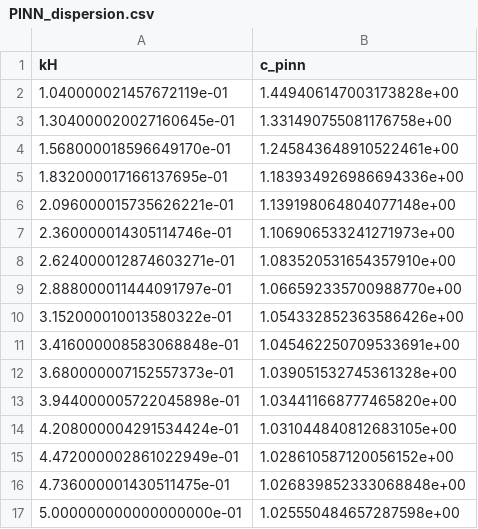
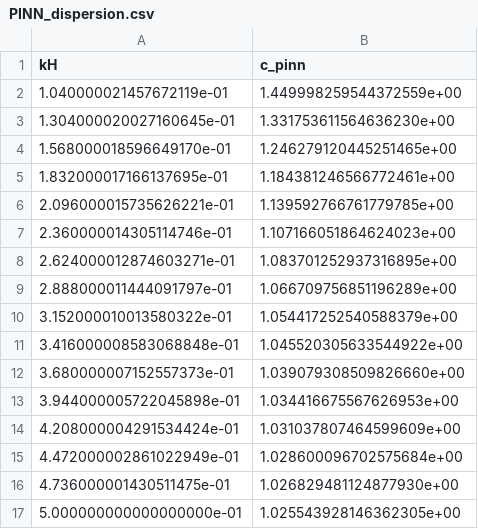
Before and after one commit to tdiksha758-png/pinn_FGM_loosley, a CSV file: experiments/PINN_dispersion.csv, drawn as a sheet.

```diff
--- a/experiments/PINN_dispersion.csv
+++ b/experiments/PINN_dispersion.csv
@@ -1,17 +1,17 @@
 kH,c_pinn
-1.040000021457672119e-01,1.449406147003173828e+00
-1.304000020027160645e-01,1.331490755081176758e+00
-1.568000018596649170e-01,1.245843648910522461e+00
-1.832000017166137695e-01,1.183934926986694336e+00
-2.096000015735626221e-01,1.139198064804077148e+00
-2.360000014305114746e-01,1.106906533241271973e+00
-2.624000012874603271e-01,1.083520531654357910e+00
-2.888000011444091797e-01,1.066592335700988770e+00
-3.152000010013580322e-01,1.054332852363586426e+00
-3.416000008583068848e-01,1.045462250709533691e+00
-3.680000007152557373e-01,1.039051532745361328e+00
-3.944000005722045898e-01,1.034411668777465820e+00
-4.208000004291534424e-01,1.031044840812683105e+00
-4.472000002861022949e-01,1.028610587120056152e+00
-4.736000001430511475e-01,1.026839852333068848e+00
-5.000000000000000000e-01,1.025550484657287598e+00
+1.040000021457672119e-01,1.449998259544372559e+00
+1.304000020027160645e-01,1.331753611564636230e+00
+1.568000018596649170e-01,1.246279120445251465e+00
+1.832000017166137695e-01,1.184381246566772461e+00
+2.096000015735626221e-01,1.139592766761779785e+00
+2.360000014305114746e-01,1.107166051864624023e+00
+2.624000012874603271e-01,1.083701252937316895e+00
+2.888000011444091797e-01,1.066709756851196289e+00
+3.152000010013580322e-01,1.054417252540588379e+00
+3.416000008583068848e-01,1.045520305633544922e+00
+3.680000007152557373e-01,1.039079308509826660e+00
+3.944000005722045898e-01,1.034416675567626953e+00
+4.208000004291534424e-01,1.031037807464599609e+00
+4.472000002861022949e-01,1.028600096702575684e+00
+4.736000001430511475e-01,1.026829481124877930e+00
+5.000000000000000000e-01,1.025543928146362305e+00
```
Also changed, not shown: experiments/comparison_table.csv, 4 other files.
